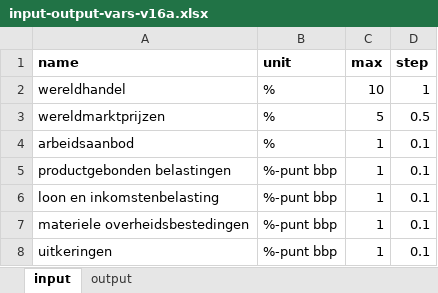
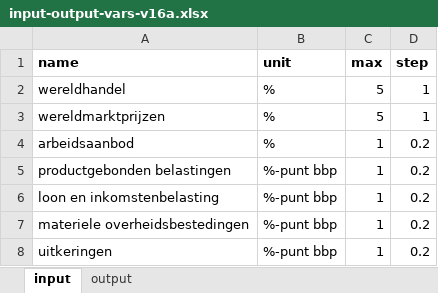
Before and after one commit to data-science-made-easy/macro, an Excel workbook: xlsx/input-output-vars-v16a.xlsx, sheet input, drawn as a sheet; values as stored, in another font and other column widths than the file's, no borders; the diff names each change by its address in the sheet, - before the commit and + after, or states it on an @@ line.

```diff
--- a/xlsx/input-output-vars-v16a.xlsx (sheet input)
+++ b/xlsx/input-output-vars-v16a.xlsx (sheet input)
-C2 (max): 10
+C2 (max): 5
-D3 (step): 0.5
+D3 (step): 1
-D4:D8 (step): 0.1
+D4:D8 (step): 0.2
```
Also changed, not shown: 8 other files.
